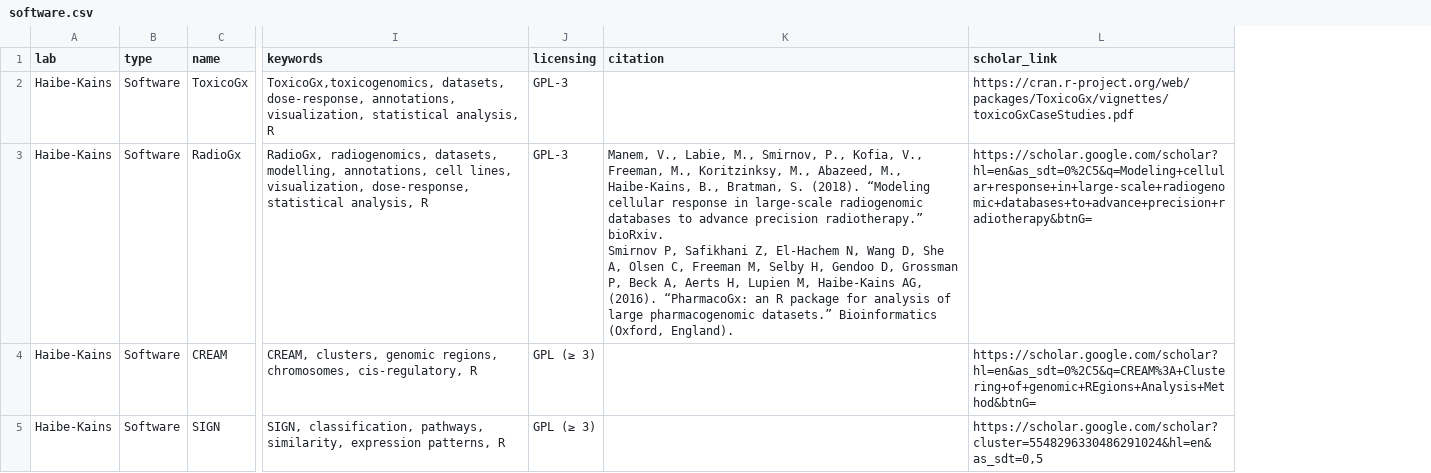
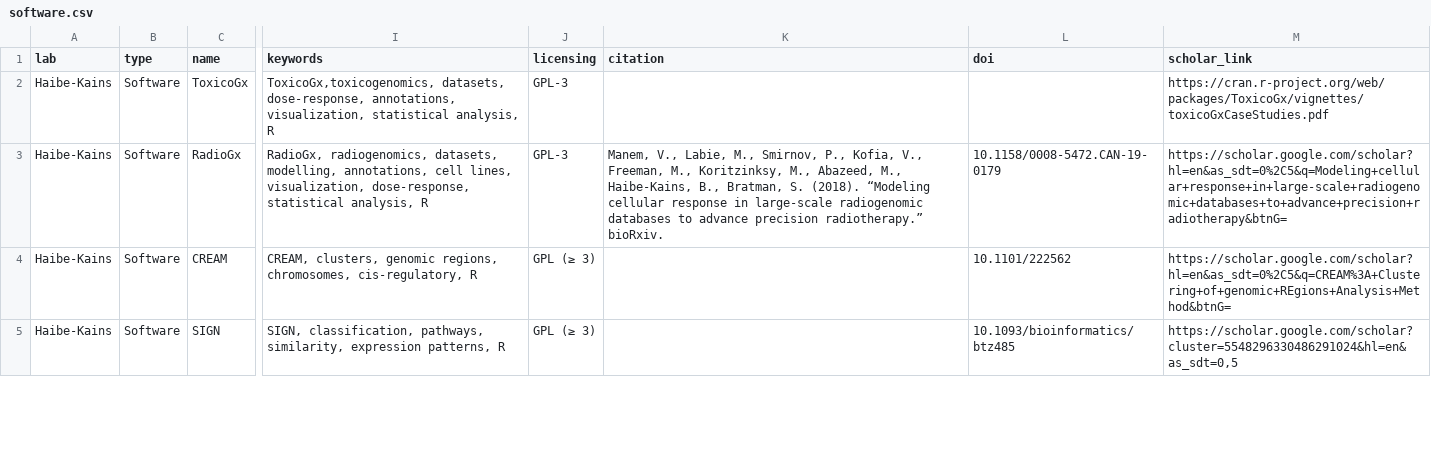
Before and after one commit to cbmp/download-stats-scripts, a CSV file: software.csv, drawn as a sheet; only a part is shown, gaps mark what is left out; ↵ is a line break in a cell; the diff covers the shown part only; the diff names each change by its address in the sheet, - before the commit and + after, or states it on an @@ line.

Commit message:
historic data collection for all platforms finished!!!
as well as formatting data

Data is now stored in historic_data.json - might change this later to data.json when i start loading monthly data into the file

```diff
--- a/software.csv
+++ b/software.csv
+column L (doi), rows 3-5: 10.1158/0008-5472.CAN-19-0179 | 10.1101/222562 | 10.1093/bioinformatics/btz485
-K3 (citation): …radiotherapy.” bioRxiv. ↵ Smirnov P, Safikhani Z, El-Hachem N, Wang D, She A, Olsen C, Freeman M, Selby H, Gendoo D, Grossman P, Beck A, Aerts H, Lupien M, Haibe-Kains AG, (2016). “PharmacoGx: an R package for analysis of large pharmacogenomic datasets.” Bioinformatics (Oxford, England).
+K3 (citation): …radiotherapy.” bioRxiv.
```
Also changed, not shown: 1 edited cell elsewhere in this file, 6 other files.
